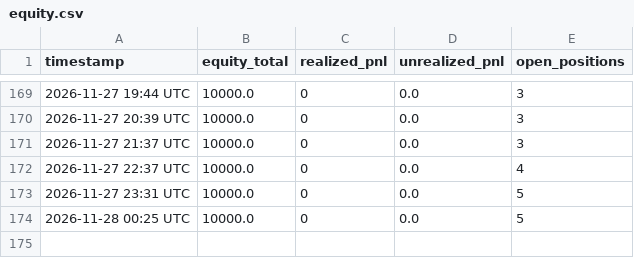
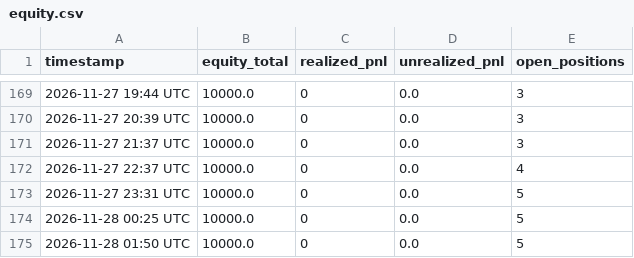
Before and after one commit to natlex97-bit/Bot-bybit, a CSV file: equity.csv, drawn as a sheet; only a part is shown, gaps mark what is left out; the diff names each change by its address in the sheet, - before the commit and + after, or states it on an @@ line.

```diff
--- a/equity.csv
+++ b/equity.csv
+row 175: 2026-11-28 01:50 UTC | 10000.0 | 0 | 0.0 | 5
```
Also changed, not shown: 3 other files.
